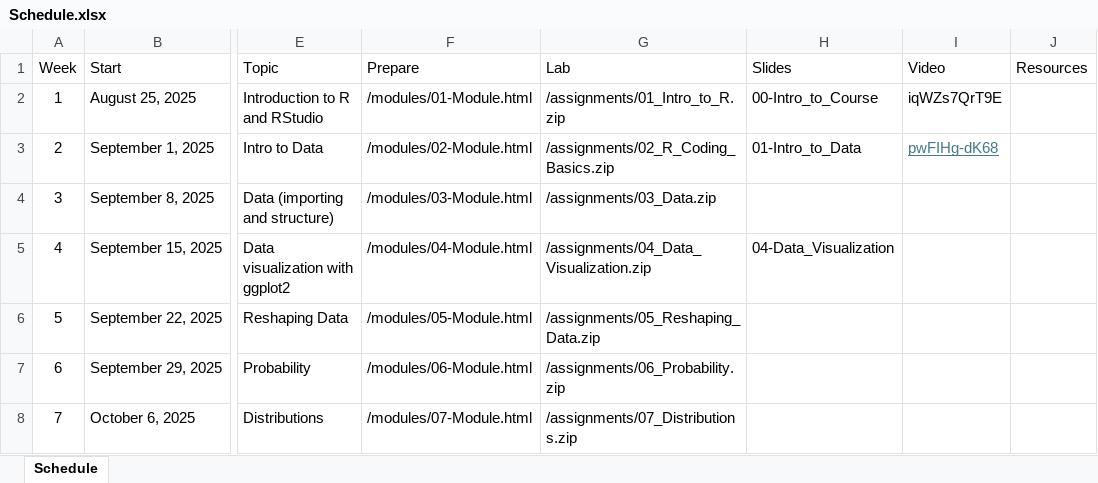
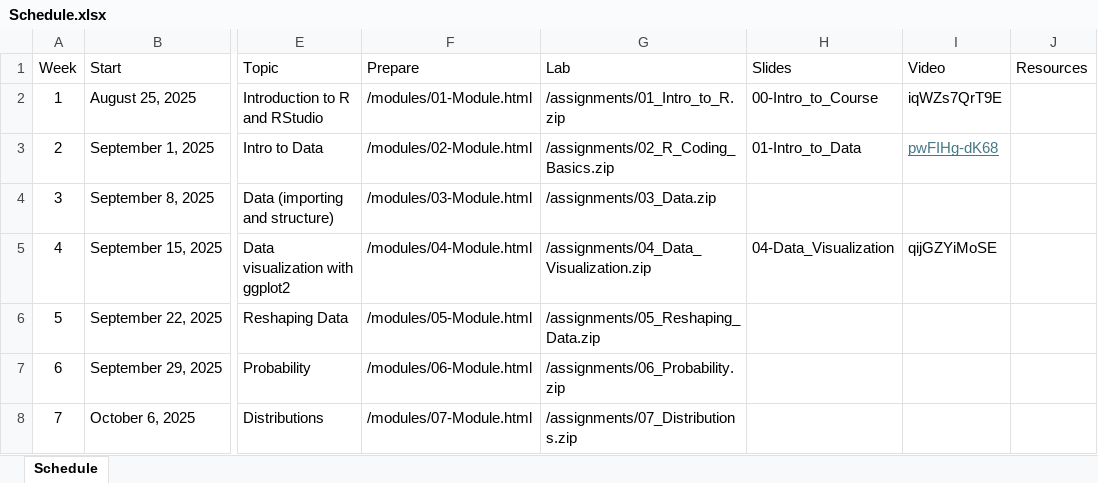
Before and after one commit to jbryer/IS381-2025-Fall, an Excel workbook: Schedule.xlsx, sheet Schedule, drawn as a sheet; only a part is shown, gaps mark what is left out; values as stored, in another font and other column widths than the file's, no borders; the diff names each change by its address in the sheet, - before the commit and + after, or states it on an @@ line.

Commit message:
Added meetup.

```diff
--- a/Schedule.xlsx (sheet Schedule)
+++ b/Schedule.xlsx (sheet Schedule)
-I5 (Video): (empty)
+I5 (Video): qijGZYiMoSE
```
Also changed, not shown: 11 other files.
